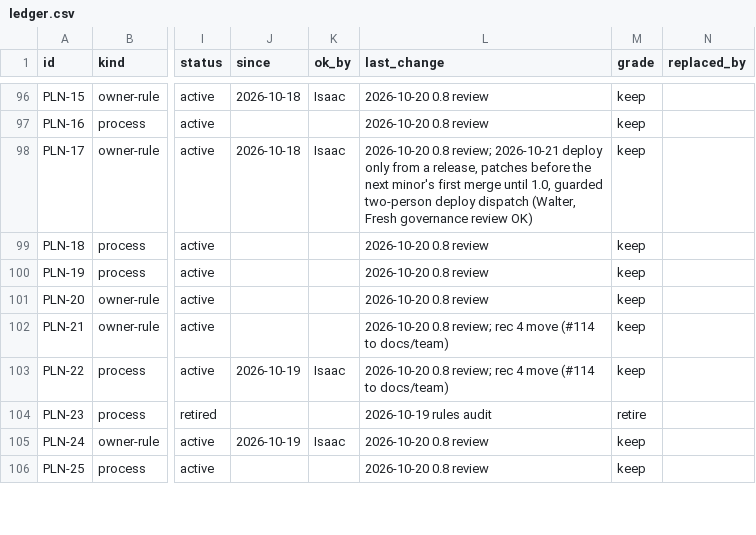
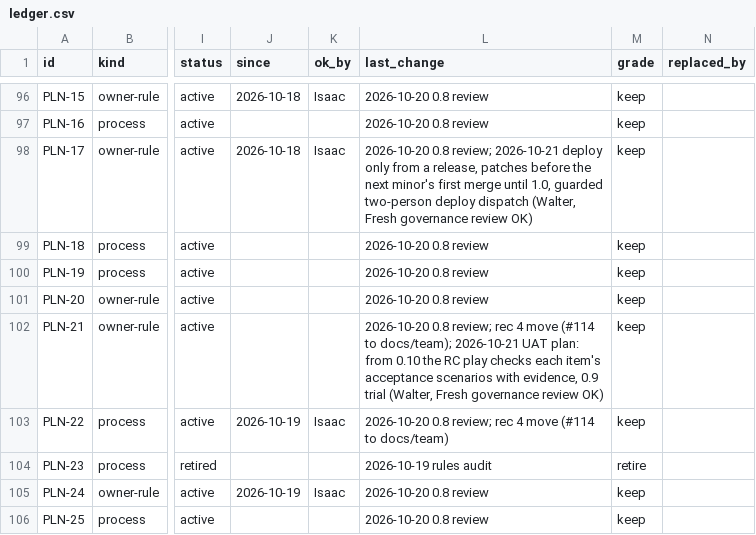
Before and after one commit to HackTheMeatball/daeva-companion, a CSV file: docs/kaizen/ledger.csv, drawn as a sheet; only a part is shown, gaps mark what is left out; the diff covers the shown part only; the diff names each change by its address in the sheet, - before the commit and + after, or states it on an @@ line.

```diff
--- a/docs/kaizen/ledger.csv
+++ b/docs/kaizen/ledger.csv
-L102 (last_change): …(#114 to docs/team)
+L102 (last_change): …(#114 to docs/team); 2026-10-21 UAT plan: from 0.10 the RC play checks each item's acceptance scenarios with evidence, 0.9 trial (Walter, Fresh governance review OK)
```
Also changed, not shown: 1 added row elsewhere in this file, 4 other files.
